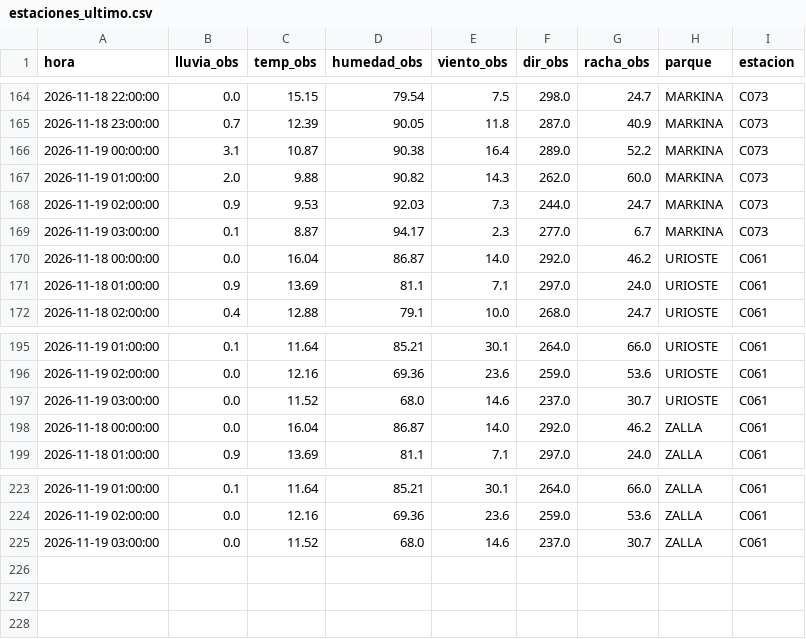
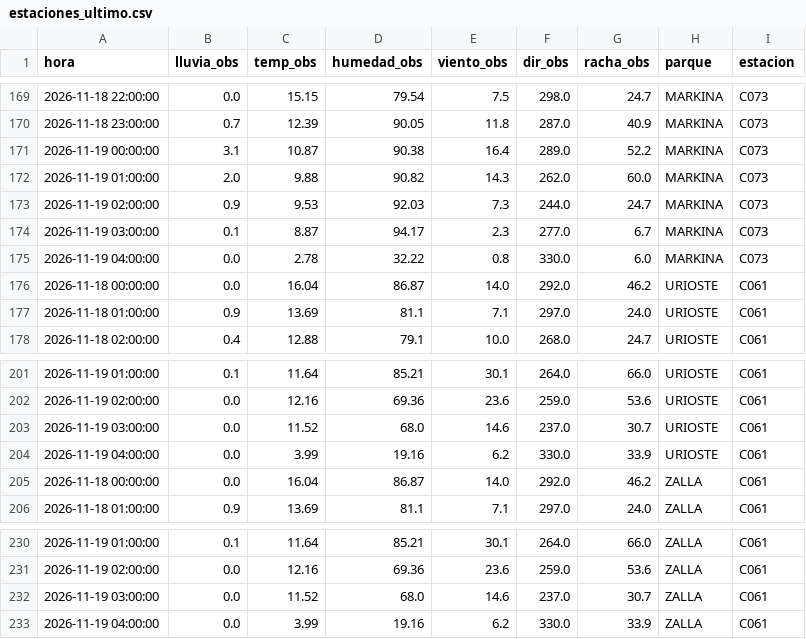
Before and after one commit to bsendagorta/auria, a CSV file: prediccion/estaciones_ultimo.csv, drawn as a sheet; only a part is shown, gaps mark what is left out; the diff covers the shown part only; the diff names each change by its address in the sheet, - before the commit and + after, or states it on an @@ line.

```diff
--- a/prediccion/estaciones_ultimo.csv
+++ b/prediccion/estaciones_ultimo.csv
+row 175: 2026-11-19 04:00:00 | 0.0 | 2.78 | 32.22 | 0.8 | 330.0 | 6.0 | MARKINA | C073
+row 204: 2026-11-19 04:00:00 | 0.0 | 3.99 | 19.16 | 6.2 | 330.0 | 33.9 | URIOSTE | C061
+row 233: 2026-11-19 04:00:00 | 0.0 | 3.99 | 19.16 | 6.2 | 330.0 | 33.9 | ZALLA | C061
```
Also changed, not shown: 5 added rows elsewhere in this file, datos/online/github-min/capturas_2026-11.csv, 2 other files.
